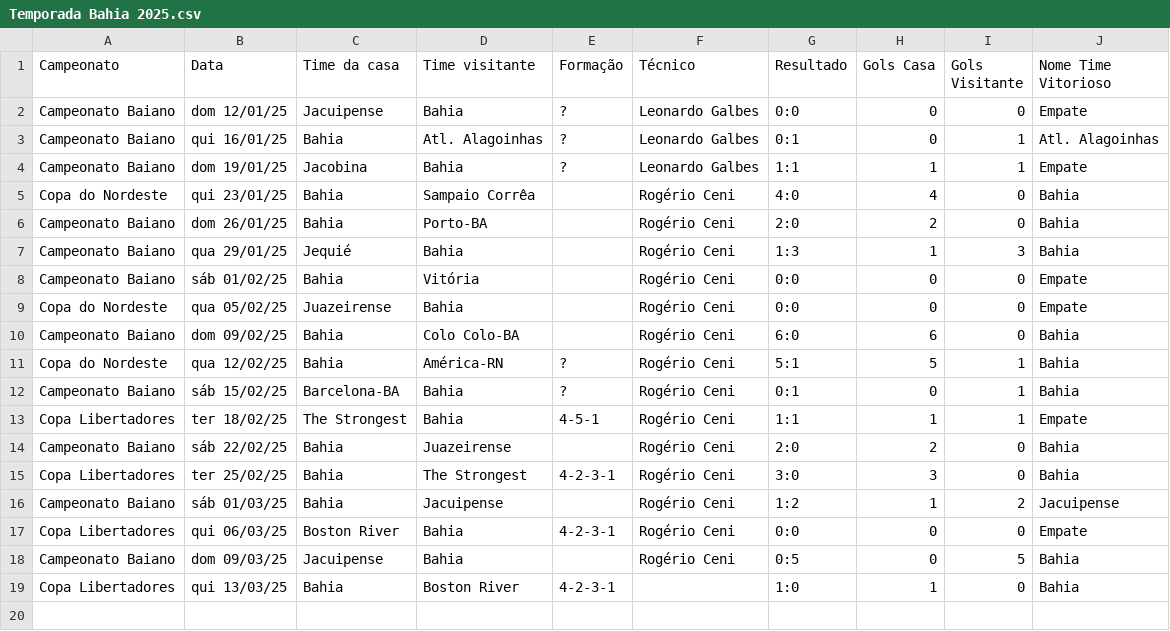
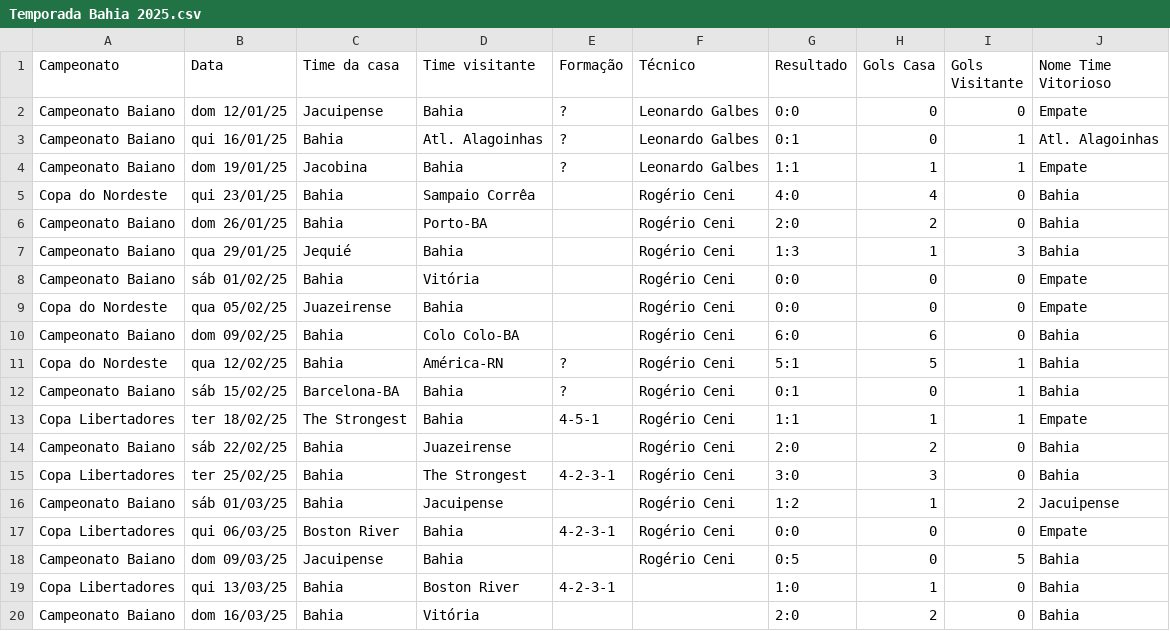
Before and after one commit to vinicius-mouzinho/Aproveitamento-Times-BR, a CSV file: data/Temporada Bahia 2025.csv, drawn as a sheet.

```diff
--- a/data/Temporada Bahia 2025.csv
+++ b/data/Temporada Bahia 2025.csv
@@ -19 +19,2 @@ Campeonato Baiano,dom 09/03/25,Jacuipense,Bahia,,Rogério Ceni,0:5,0,5,Bahia
 Copa Libertadores,qui 13/03/25,Bahia,Boston River,4-2-3-1,,1:0,1,0,Bahia
+Campeonato Baiano,dom 16/03/25,Bahia,Vitória,,,2:0,2,0,Bahia
```
Also changed, not shown: data/Temporada Flamengo 2025.csv, data/Temporada Fluminense 2025.csv, 3 other files.
